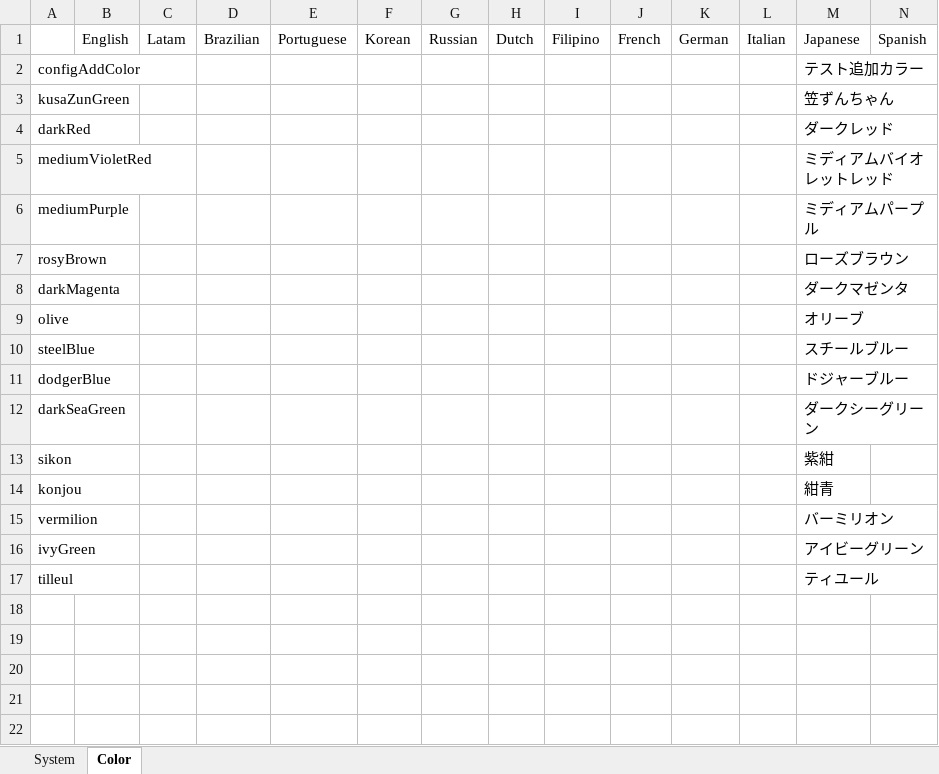
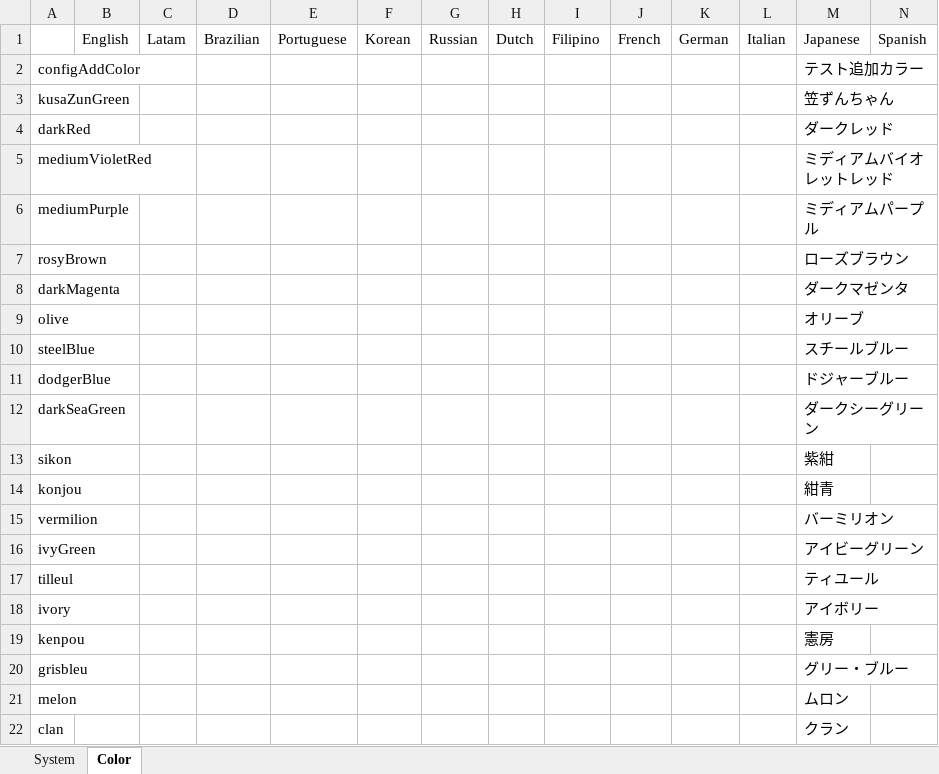
Before and after one commit to yukieiji/ExtremeRoles, an Excel workbook: ExtremeSkinsTransData.xlsx, sheet Color, drawn as a sheet; only a part is shown; values as stored, in another font and other column widths than the file's, no borders; rows hold the shown columns only; the diff names each change by its address in the sheet, - before the commit and + after, or states it on an @@ line.

Commit message:
feat:color trans data

```diff
--- a/ExtremeSkinsTransData.xlsx (sheet Color)
+++ b/ExtremeSkinsTransData.xlsx (sheet Color)
+row 18: ivory |  |  |  |  |  |  |  |  |  |  |  | アイボリー
+row 19: kenpou |  |  |  |  |  |  |  |  |  |  |  | 憲房
+row 20: grisbleu |  |  |  |  |  |  |  |  |  |  |  | グリー・ブルー
+row 21: melon |  |  |  |  |  |  |  |  |  |  |  | ムロン
+row 22: clan |  |  |  |  |  |  |  |  |  |  |  | クラン
```
Also changed, not shown: 1 other file.
